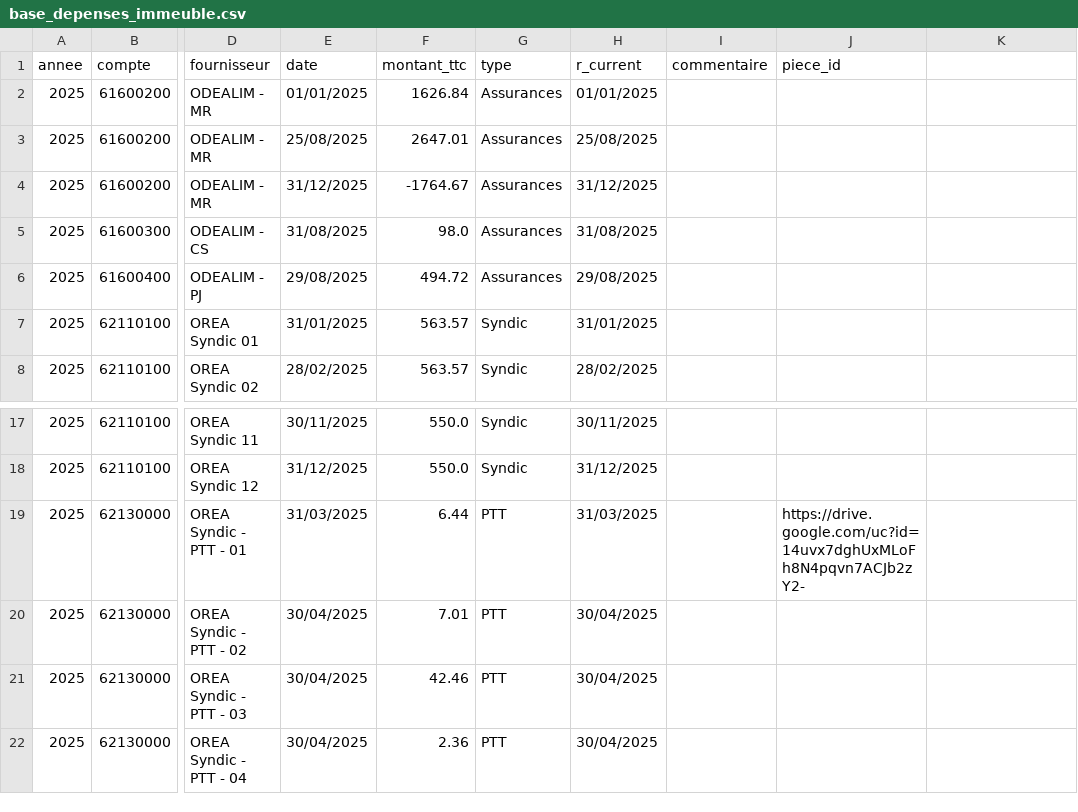
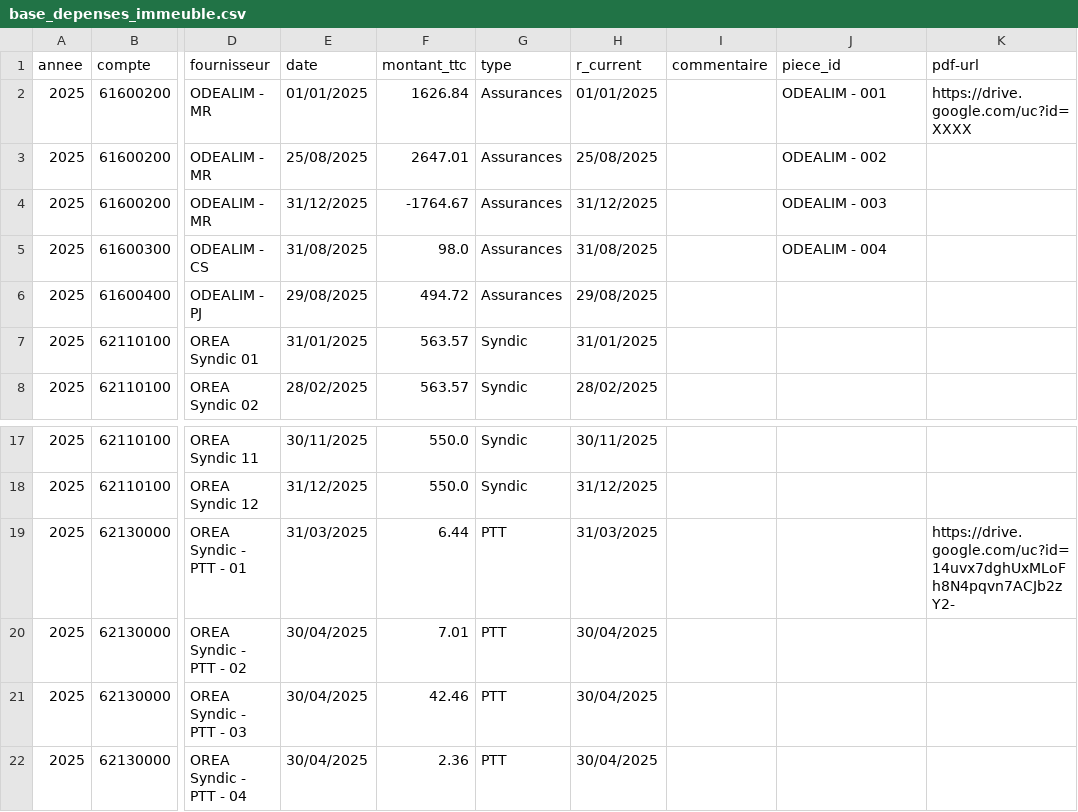
Before and after one commit to charleytrigano/streamlit_immeuble, a CSV file: data/base_depenses_immeuble.csv, drawn as a sheet; only a part is shown, gaps mark what is left out; the diff names each change by its address in the sheet, - before the commit and + after, or states it on an @@ line.

Commit message:
Add files via upload

```diff
--- a/data/base_depenses_immeuble.csv
+++ b/data/base_depenses_immeuble.csv
-K1: (empty)
+K1: pdf-url
-J2 (piece_id): (empty)
+J2 (piece_id): ODEALIM - 001
-K2 (pdf-url): (empty)
+K2 (pdf-url): https://drive.google.com/uc?id=XXXX
-J3 (piece_id): (empty)
+J3 (piece_id): ODEALIM - 002
-J4 (piece_id): (empty)
+J4 (piece_id): ODEALIM - 003
-J5 (piece_id): (empty)
+J5 (piece_id): ODEALIM - 004
-J19 (piece_id): https://drive.google.com/uc?id=14uvx7dghUxMLoFh8N4pqvn7ACJb2zY2-
+J19 (piece_id): (empty)
-K19 (pdf-url): (empty)
+K19 (pdf-url): https://drive.google.com/uc?id=14uvx7dghUxMLoFh8N4pqvn7ACJb2zY2-
```
